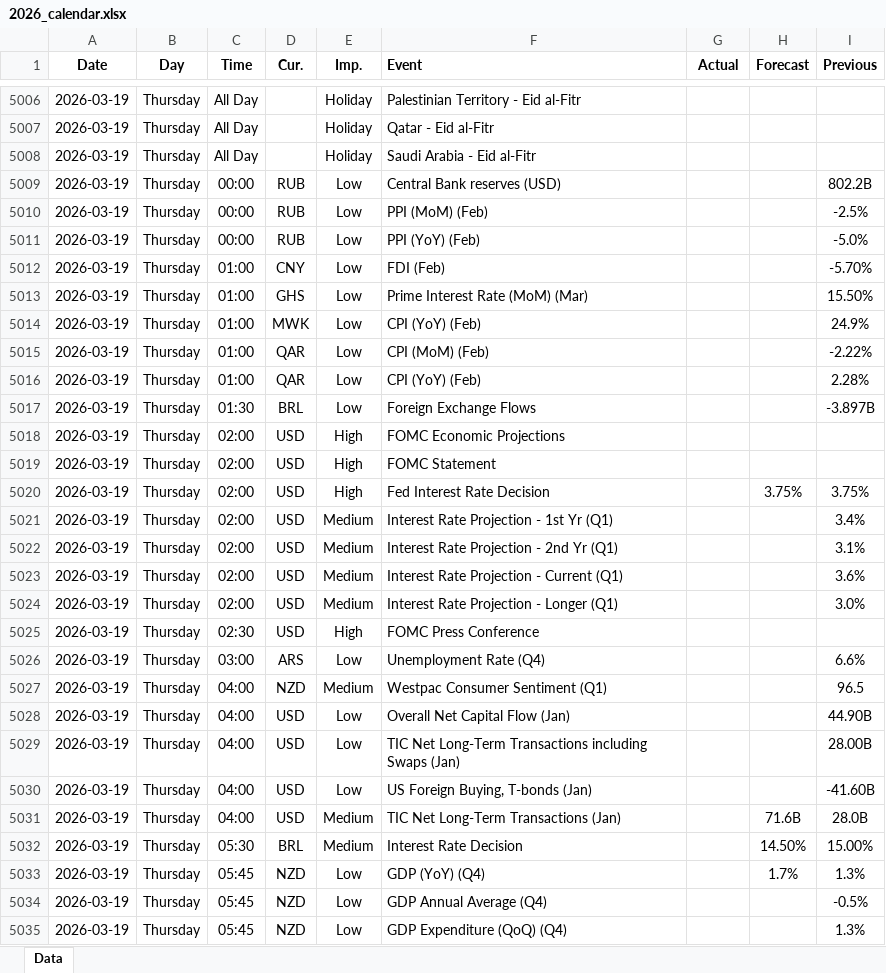
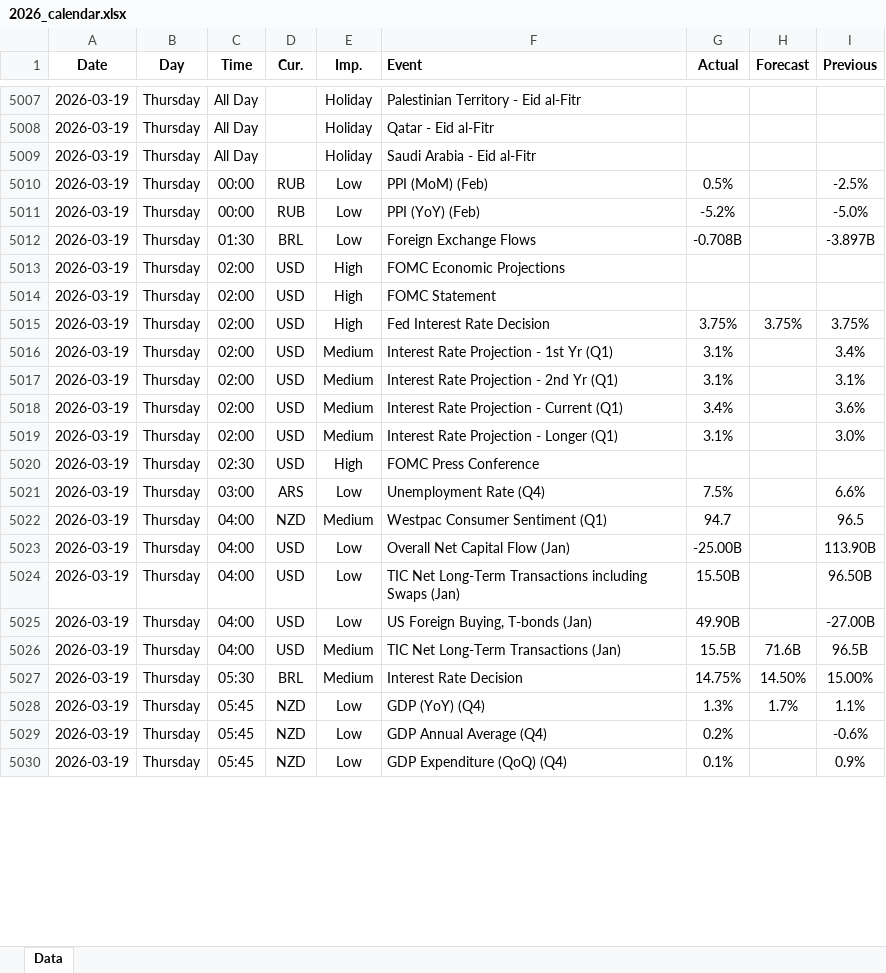
Before and after one commit to yiyousiow000814/XAUUSD-Calendar-Agent, an Excel workbook: data/Economic_Calendar/2026/2026_calendar.xlsx, sheet Data, drawn as a sheet; only a part is shown, gaps mark what is left out; values as stored, in another font and other column widths than the file's, no borders; removed rows and columns are numbered as before the commit, all else as after; the diff covers the shown part only; the diff names each change by its address in the sheet, - before the commit and + after, or states it on an @@ line.

```diff
--- a/data/Economic_Calendar/2026/2026_calendar.xlsx (sheet Data)
+++ b/data/Economic_Calendar/2026/2026_calendar.xlsx (sheet Data)
-row 5009: 2026-03-19 | Thursday | 00:00 | RUB | Low | Central Bank reserves (USD) |  |  | 802.2B
-G5010 (Actual): (empty)
+G5010 (Actual): 0.5%
-G5011 (Actual): (empty)
+G5011 (Actual): -5.2%
-row 5012: 2026-03-19 | Thursday | 01:00 | CNY | Low | FDI (Feb) |  |  | -5.70%
-row 5013: 2026-03-19 | Thursday | 01:00 | GHS | Low | Prime Interest Rate (MoM) (Mar) |  |  | 15.50%
-row 5014: 2026-03-19 | Thursday | 01:00 | MWK | Low | CPI (YoY) (Feb) |  |  | 24.9%
-row 5015: 2026-03-19 | Thursday | 01:00 | QAR | Low | CPI (MoM) (Feb) |  |  | -2.22%
-row 5016: 2026-03-19 | Thursday | 01:00 | QAR | Low | CPI (YoY) (Feb) |  |  | 2.28%
-G5012 (Actual): (empty)
+G5012 (Actual): -0.708B
-G5015 (Actual): (empty)
+G5015 (Actual): 3.75%
-G5016:G5017 (Actual): (empty)
+G5016:G5017 (Actual): 3.1%
-G5018 (Actual): (empty)
+G5018 (Actual): 3.4%
-G5019 (Actual): (empty)
+G5019 (Actual): 3.1%
-G5021 (Actual): (empty)
+G5021 (Actual): 7.5%
-G5022 (Actual): (empty)
+G5022 (Actual): 94.7
-G5023 (Actual): (empty)
+G5023 (Actual): -25.00B
-I5023 (Previous): 44.90B
+I5023 (Previous): 113.90B
-G5024 (Actual): (empty)
+G5024 (Actual): 15.50B
-I5024 (Previous): 28.00B
+I5024 (Previous): 96.50B
-G5025 (Actual): (empty)
+G5025 (Actual): 49.90B
-I5025 (Previous): -41.60B
+I5025 (Previous): -27.00B
-G5026 (Actual): (empty)
+G5026 (Actual): 15.5B
-I5026 (Previous): 28.0B
+I5026 (Previous): 96.5B
-G5027 (Actual): (empty)
+G5027 (Actual): 14.75%
-G5028 (Actual): (empty)
+G5028 (Actual): 1.3%
-I5028 (Previous): 1.3%
+I5028 (Previous): 1.1%
-G5029 (Actual): (empty)
+G5029 (Actual): 0.2%
-I5029 (Previous): -0.5%
+I5029 (Previous): -0.6%
-G5030 (Actual): (empty)
+G5030 (Actual): 0.1%
-I5030 (Previous): 1.3%
+I5030 (Previous): 0.9%
```
Also changed, not shown: 37 added rows, 13 removed rows and 137 edited cells elsewhere in this sheet, 2 other files.
